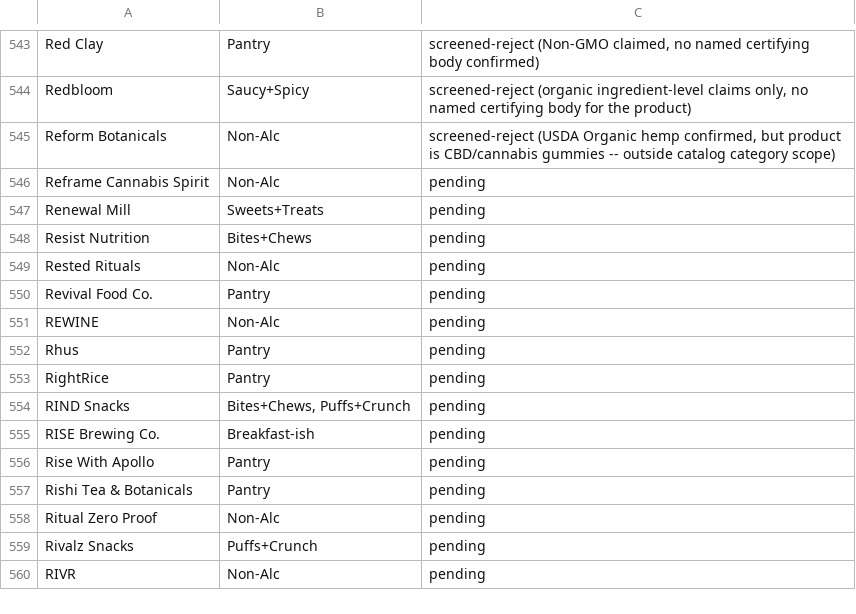
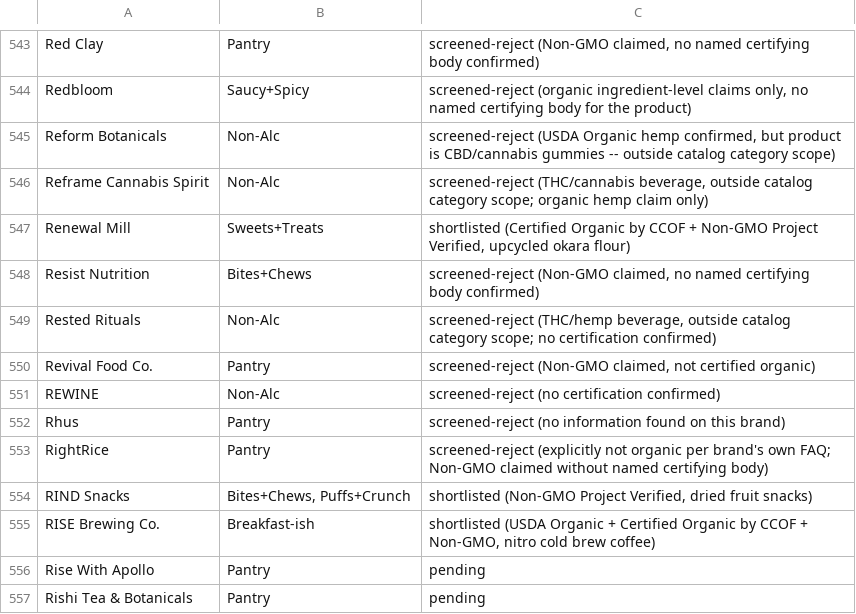
Before and after one commit to GoodFoodAmbassador/good-food-ambassador, a CSV file: research/pug_candidate_queue.csv, drawn as a sheet; only a part is shown, gaps mark what is left out; the shorter side is filled out with more unchanged rows.

Commit message:
Screen next 10 PUG candidate-queue brands (Reframe Cannabis Spirit through RISE Brewing Co.)

```diff
--- a/research/pug_candidate_queue.csv
+++ b/research/pug_candidate_queue.csv
@@ -545,12 +545,12 @@ Redbloom,Saucy+Spicy,"screened-reject (organic ingredient-level claims only, no
 Reform Botanicals,Non-Alc,"screened-reject (USDA Organic hemp confirmed, but product is CBD/cannabis gummies -- outside catalog category scope)"
-Reframe Cannabis Spirit,Non-Alc,pending
-Renewal Mill,Sweets+Treats,pending
-Resist Nutrition,Bites+Chews,pending
-Rested Rituals,Non-Alc,pending
-Revival Food Co.,Pantry,pending
-REWINE,Non-Alc,pending
-Rhus,Pantry,pending
-RightRice,Pantry,pending
-RIND Snacks,"Bites+Chews, Puffs+Crunch",pending
-RISE Brewing Co.,Breakfast-ish,pending
+Reframe Cannabis Spirit,Non-Alc,"screened-reject (THC/cannabis beverage, outside catalog category scope; organic hemp claim only)"
+Renewal Mill,Sweets+Treats,"shortlisted (Certified Organic by CCOF + Non-GMO Project Verified, upcycled okara flour)"
+Resist Nutrition,Bites+Chews,"screened-reject (Non-GMO claimed, no named certifying body confirmed)"
+Rested Rituals,Non-Alc,"screened-reject (THC/hemp beverage, outside catalog category scope; no certification confirmed)"
+Revival Food Co.,Pantry,"screened-reject (Non-GMO claimed, not certified organic)"
+REWINE,Non-Alc,screened-reject (no certification confirmed)
+Rhus,Pantry,screened-reject (no information found on this brand)
+RightRice,Pantry,screened-reject (explicitly not organic per brand's own FAQ; Non-GMO claimed without named certifying body)
+RIND Snacks,"Bites+Chews, Puffs+Crunch","shortlisted (Non-GMO Project Verified, dried fruit snacks)"
+RISE Brewing Co.,Breakfast-ish,"shortlisted (USDA Organic + Certified Organic by CCOF + Non-GMO, nitro cold brew coffee)"
 Rise With Apollo,Pantry,pending
```
